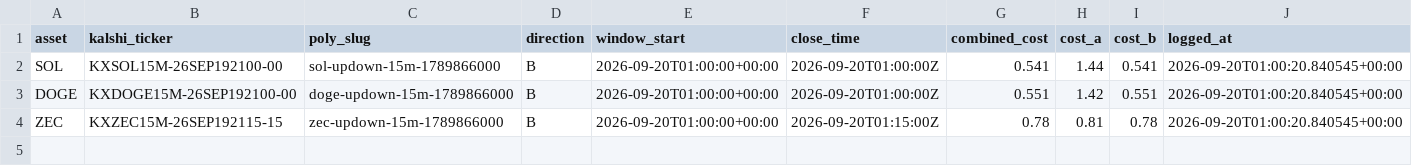
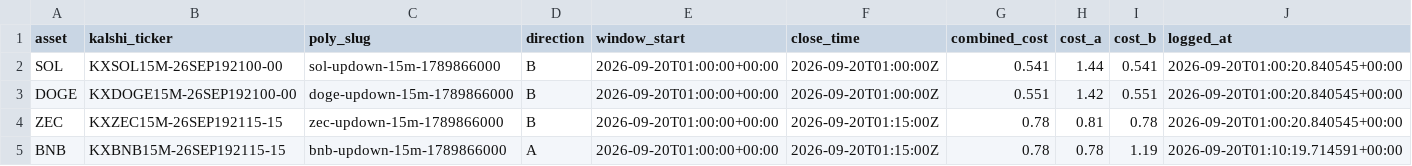
Before and after one commit to Prinxe-crypto/Gap-maker, a CSV file: open_positions.csv, drawn as a sheet.

```diff
--- a/open_positions.csv
+++ b/open_positions.csv
@@ -4 +4,2 @@ DOGE,KXDOGE15M-26SEP192100-00,doge-updown-15m-1789866000,B,2026-09-20T01:00:00+0
 ZEC,KXZEC15M-26SEP192115-15,zec-updown-15m-1789866000,B,2026-09-20T01:00:00+00:00,2026-09-20T01:15:00Z,0.78,0.81,0.78,2026-09-20T01:00:20.840545+00:00
+BNB,KXBNB15M-26SEP192115-15,bnb-updown-15m-1789866000,A,2026-09-20T01:00:00+00:00,2026-09-20T01:15:00Z,0.78,0.78,1.19,2026-09-20T01:10:19.714591+00:00
```
